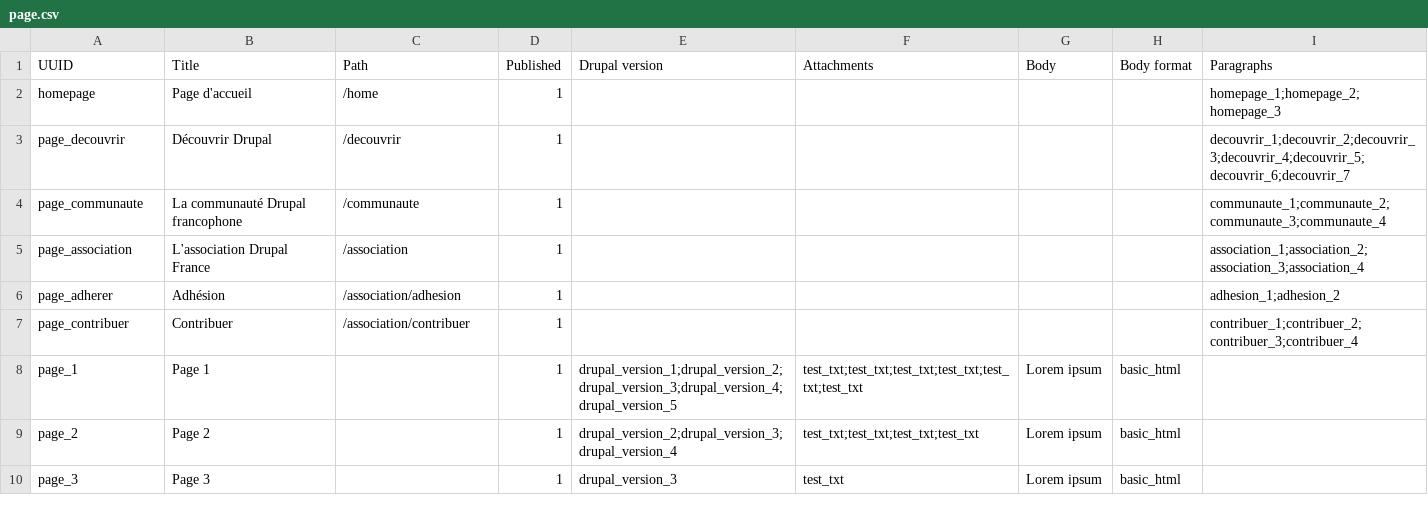
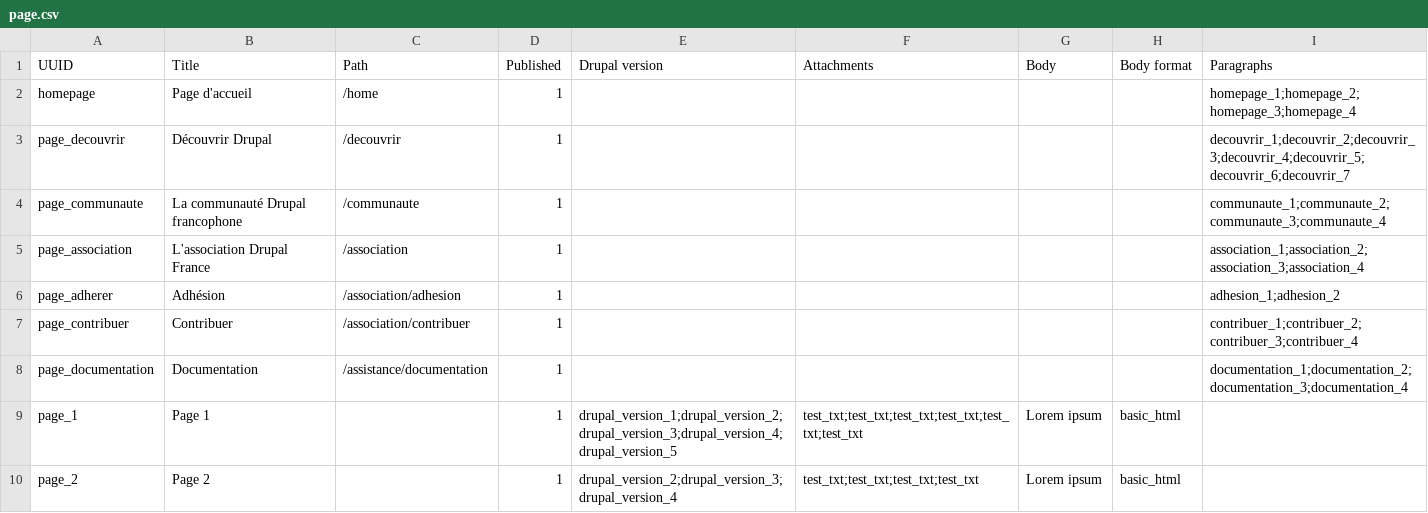
Before and after one commit to Drupal-FR/site-drupalfr, a CSV file: www/profiles/drupalfr/modules/drupalfr_migrate/migrations/data/page.csv, drawn as a sheet; only a part is shown; the shorter side is filled out with more unchanged rows.

Commit message:
Add documentation page.

```diff
--- a/www/profiles/drupalfr/modules/drupalfr_migrate/migrations/data/page.csv
+++ b/www/profiles/drupalfr/modules/drupalfr_migrate/migrations/data/page.csv
@@ -1,3 +1,3 @@
 "UUID","Title","Path","Published","Drupal version","Attachments","Body","Body format","Paragraphs"
-"homepage","Page d'accueil","/home",1,,,,,"homepage_1;homepage_2;homepage_3"
+"homepage","Page d'accueil","/home",1,,,,,"homepage_1;homepage_2;homepage_3;homepage_4"
 "page_decouvrir","Découvrir Drupal","/decouvrir",1,,,,,"decouvrir_1;decouvrir_2;decouvrir_3;decouvrir_4;decouvrir_5;decouvrir_6;decouvrir_7"
@@ -7,2 +7,3 @@
 "page_contribuer","Contribuer","/association/contribuer",1,,,,,"contribuer_1;contribuer_2;contribuer_3;contribuer_4"
+"page_documentation","Documentation","/assistance/documentation",1,,,,,"documentation_1;documentation_2;documentation_3;documentation_4"
 "page_1","Page 1",,1,"drupal_version_1;drupal_version_2;drupal_version_3;drupal_version_4;drupal_version_5","test_txt;test_txt;test_txt;test_txt;test_txt;test_txt","Lorem ipsum","basic_html",
```
Also changed, not shown: www/profiles/drupalfr/modules/drupalfr_migrate/migrations/data/menu_link.csv, www/profiles/drupalfr/modules/drupalfr_migrate/migrations/data/paragraph.csv, 2 other files.
